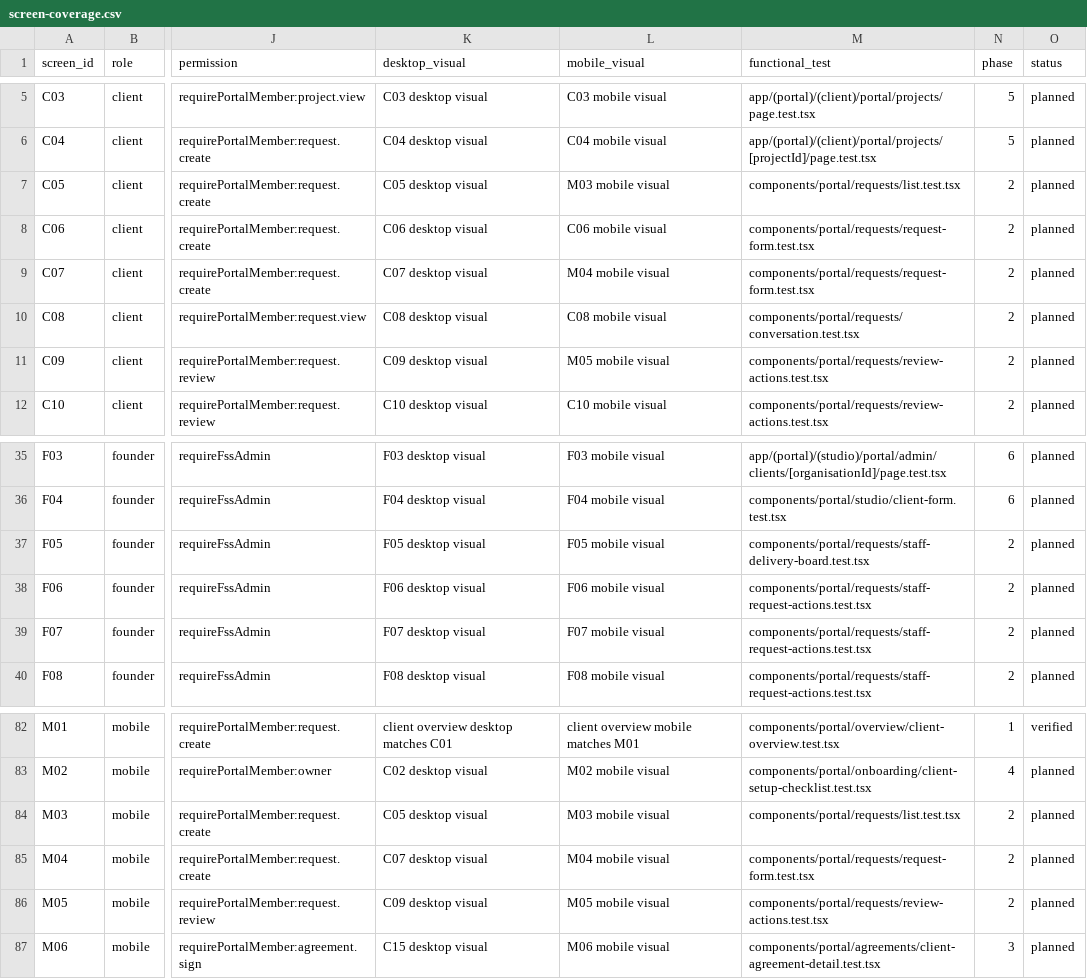
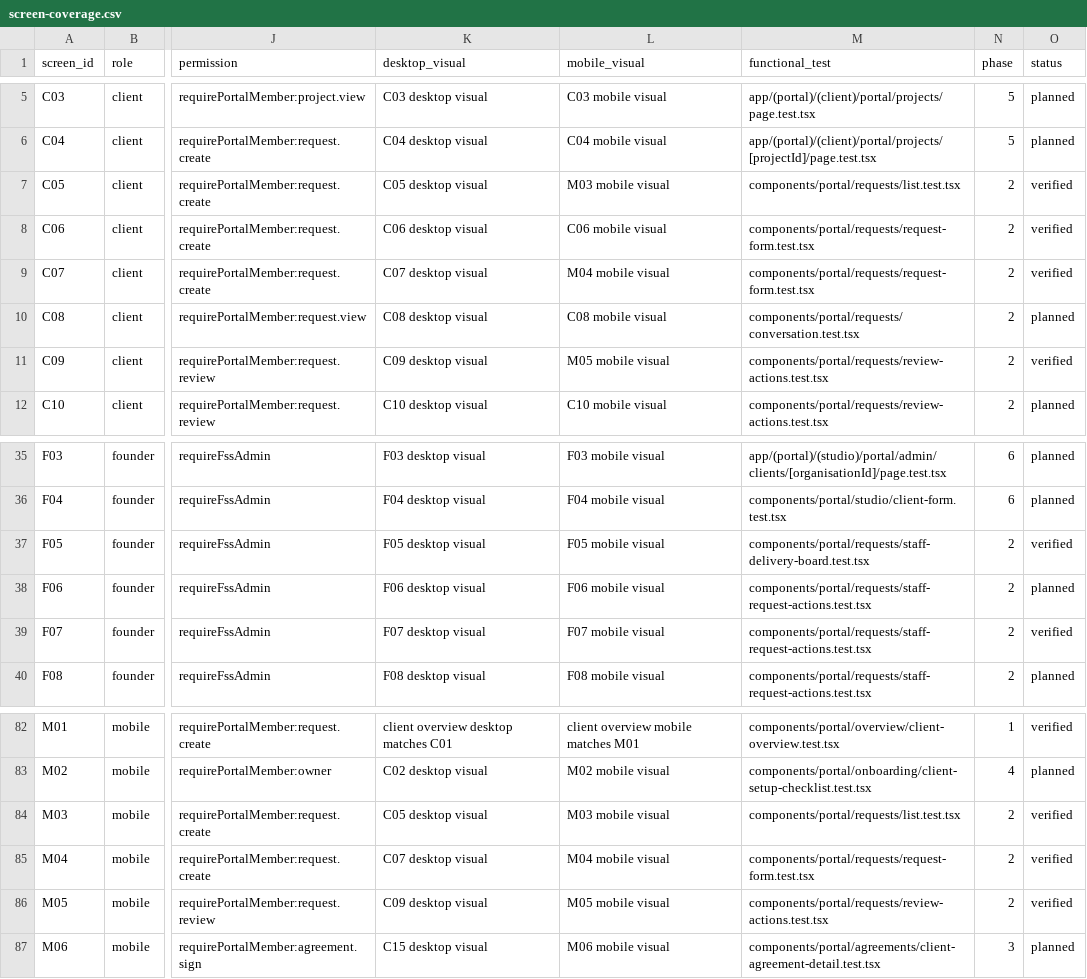
Before and after one commit to FSS-Ltd/fss-site, a CSV file: docs/design/fss-studio-experience/screen-coverage.csv, drawn as a sheet; only a part is shown, gaps mark what is left out; the diff names each change by its address in the sheet, - before the commit and + after, or states it on an @@ line.

Commit message:
test: add Linux FSS Studio visual baselines

```diff
--- a/docs/design/fss-studio-experience/screen-coverage.csv
+++ b/docs/design/fss-studio-experience/screen-coverage.csv
-O7:O9 (status): planned
+O7:O9 (status): verified
-O11 (status): planned
+O11 (status): verified
-O37 (status): planned
+O37 (status): verified
-O39 (status): planned
+O39 (status): verified
-O84:O86 (status): planned
+O84:O86 (status): verified
```
Also changed, not shown: 14 other files.
